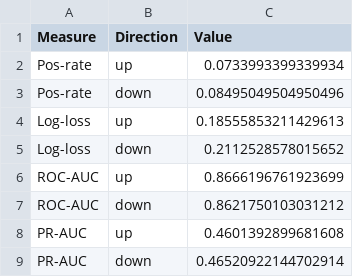
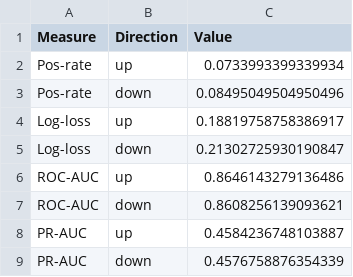
Before and after one commit to vdeminstitute/demspaces, a CSV file: modelrunner/output/fcasts-rf-v12-score-summary.csv, drawn as a sheet.

```diff
--- a/modelrunner/output/fcasts-rf-v12-score-summary.csv
+++ b/modelrunner/output/fcasts-rf-v12-score-summary.csv
@@ -3,7 +3,7 @@ Pos-rate,up,0.0733993399339934
 Pos-rate,down,0.08495049504950496
-Log-loss,up,0.18555853211429613
-Log-loss,down,0.2112528578015652
-ROC-AUC,up,0.8666196761923699
-ROC-AUC,down,0.8621750103031212
-PR-AUC,up,0.4601392899681608
-PR-AUC,down,0.46520922144702914
+Log-loss,up,0.18819758758386917
+Log-loss,down,0.21302725930190847
+ROC-AUC,up,0.8646143279136486
+ROC-AUC,down,0.8608256139093621
+PR-AUC,up,0.4584236748103887
+PR-AUC,down,0.4576758876354339
```
Also changed, not shown: modelrunner/output/fcasts-rf-score-summary.csv, 13 other files.
